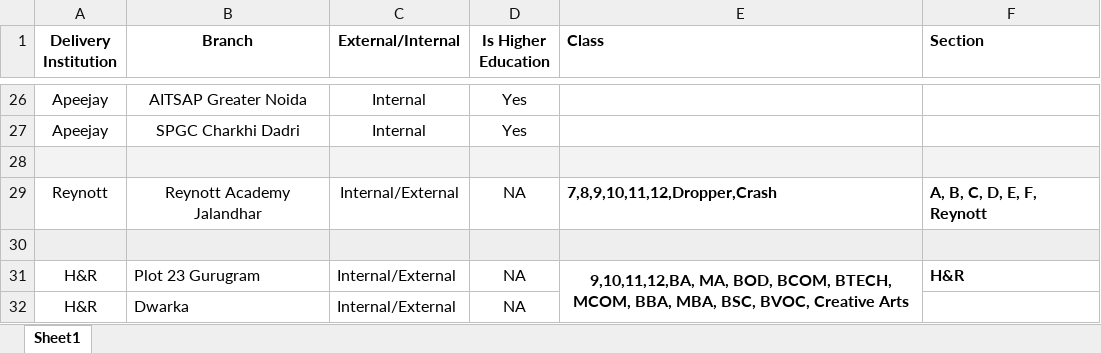
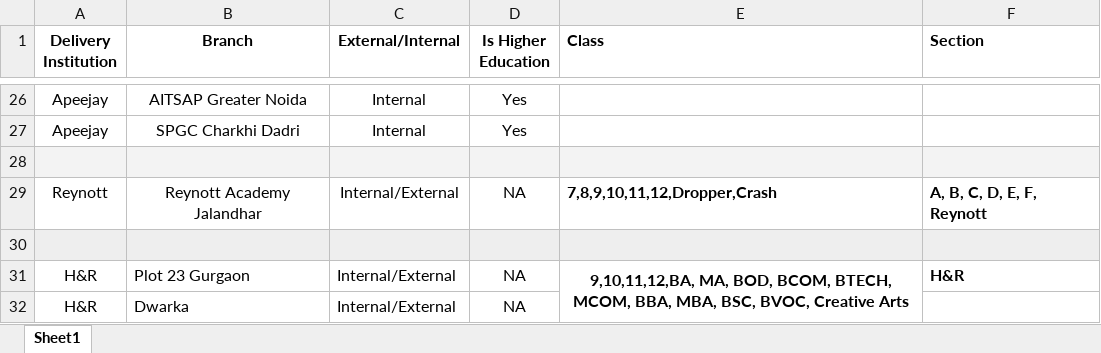
Before and after one commit to sarveshkumar51001/backend, an Excel workbook: public/shopify/Delivery_Institution_Details.xlsx, sheet Sheet1, drawn as a sheet; only a part is shown, gaps mark what is left out; values as stored, in another font and other column widths than the file's, no borders; the diff names each change by its address in the sheet, - before the commit and + after, or states it on an @@ line.

Commit message:
Updated Branch

```diff
--- a/public/shopify/Delivery_Institution_Details.xlsx (sheet Sheet1)
+++ b/public/shopify/Delivery_Institution_Details.xlsx (sheet Sheet1)
-B31 (Branch): Plot 23 Gurugram
+B31 (Branch): Plot 23 Gurgaon
```
Also changed, not shown: 1 other file.
